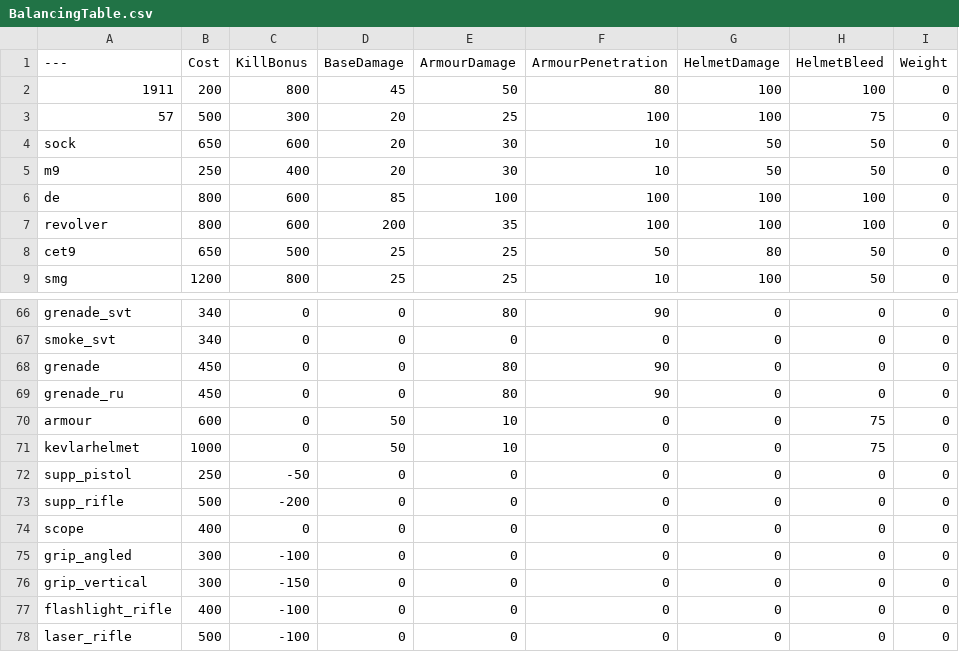
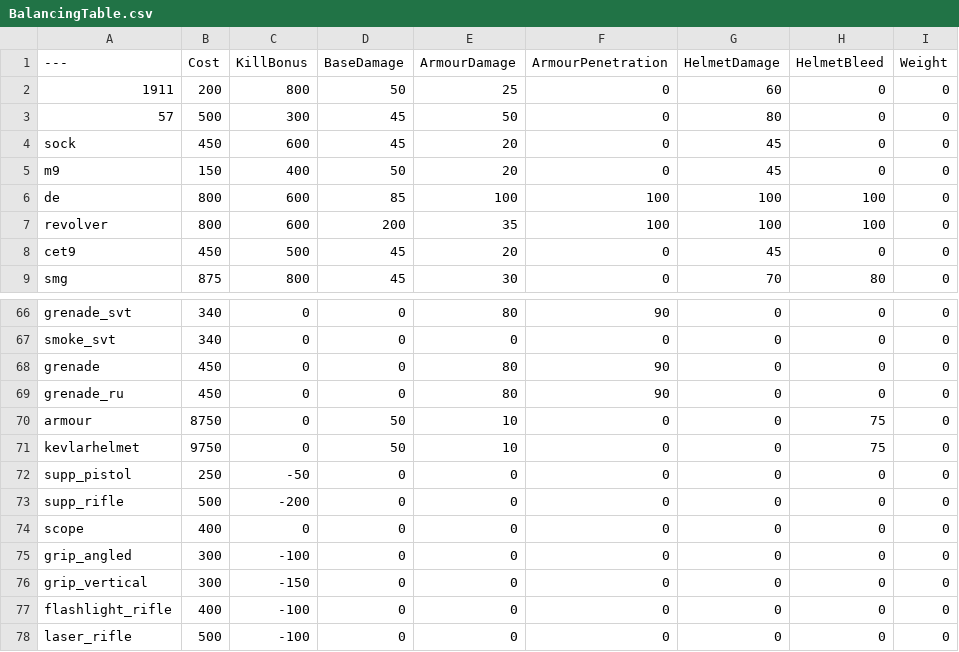
Before and after one commit to nabikababi/BalancingTable, a CSV file: BalancingTable.csv, drawn as a sheet; only a part is shown, gaps mark what is left out; the diff covers the shown part only; the diff names each change by its address in the sheet, - before the commit and + after, or states it on an @@ line.

Commit message:
Update BalancingTable.csv
Armour rebalance.

```diff
--- a/BalancingTable.csv
+++ b/BalancingTable.csv
-D2 (BaseDamage): 45
+D2 (BaseDamage): 50
-E2 (ArmourDamage): 50
+E2 (ArmourDamage): 25
-F2 (ArmourPenetration): 80
+F2 (ArmourPenetration): 0
-G2 (HelmetDamage): 100
+G2 (HelmetDamage): 60
-H2 (HelmetBleed): 100
+H2 (HelmetBleed): 0
-D3:D4 (BaseDamage): 20
+D3:D4 (BaseDamage): 45
-E3 (ArmourDamage): 25
+E3 (ArmourDamage): 50
-F3 (ArmourPenetration): 100
+F3 (ArmourPenetration): 0
-G3 (HelmetDamage): 100
+G3 (HelmetDamage): 80
-H3 (HelmetBleed): 75
+H3 (HelmetBleed): 0
-B4 (Cost): 650
+B4 (Cost): 450
-E4:E5 (ArmourDamage): 30
+E4:E5 (ArmourDamage): 20
-F4:F5 (ArmourPenetration): 10
+F4:F5 (ArmourPenetration): 0
-G4:G5 (HelmetDamage): 50
+G4:G5 (HelmetDamage): 45
-H4:H5 (HelmetBleed): 50
+H4:H5 (HelmetBleed): 0
-B5 (Cost): 250
+B5 (Cost): 150
-D5 (BaseDamage): 20
+D5 (BaseDamage): 50
-B8 (Cost): 650
+B8 (Cost): 450
-D8:D9 (BaseDamage): 25
+D8:D9 (BaseDamage): 45
-E8 (ArmourDamage): 25
+E8 (ArmourDamage): 20
-F8 (ArmourPenetration): 50
+F8 (ArmourPenetration): 0
-G8 (HelmetDamage): 80
+G8 (HelmetDamage): 45
-H8 (HelmetBleed): 50
+H8 (HelmetBleed): 0
-B9 (Cost): 1200
+B9 (Cost): 875
-E9 (ArmourDamage): 25
+E9 (ArmourDamage): 30
-F9 (ArmourPenetration): 10
+F9 (ArmourPenetration): 0
-G9 (HelmetDamage): 100
+G9 (HelmetDamage): 70
-H9 (HelmetBleed): 50
+H9 (HelmetBleed): 80
-B70 (Cost): 600
+B70 (Cost): 8750
-B71 (Cost): 1000
+B71 (Cost): 9750
```
Also changed, not shown: 103 edited cells elsewhere in this file.
